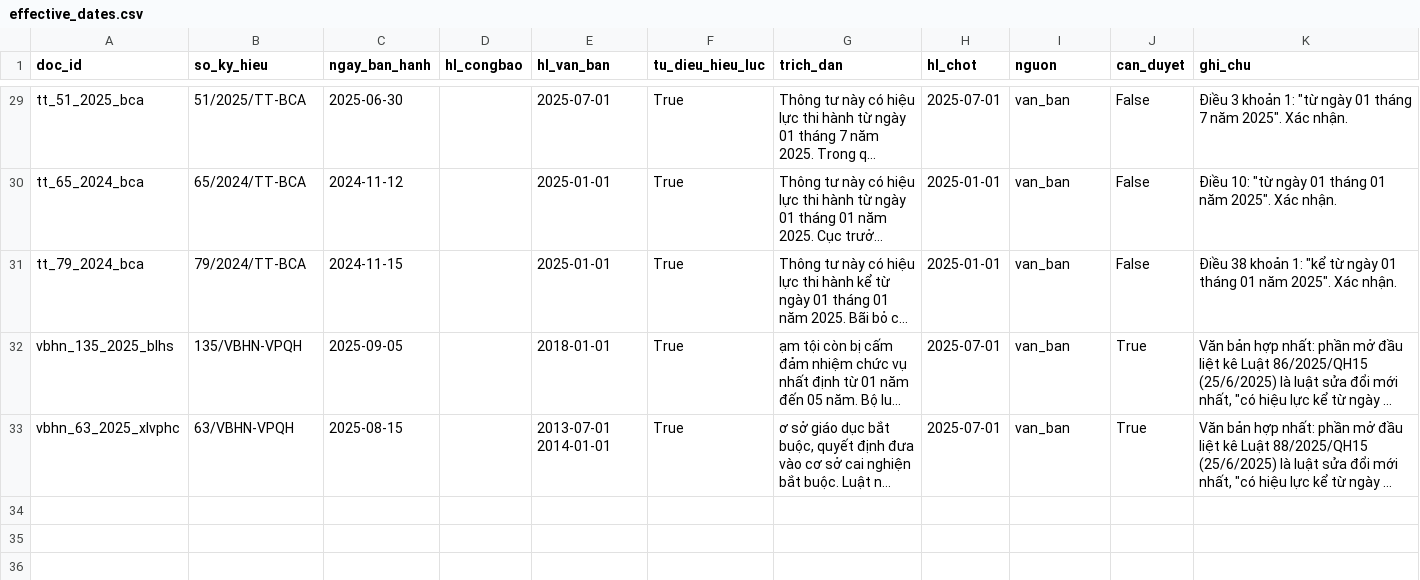
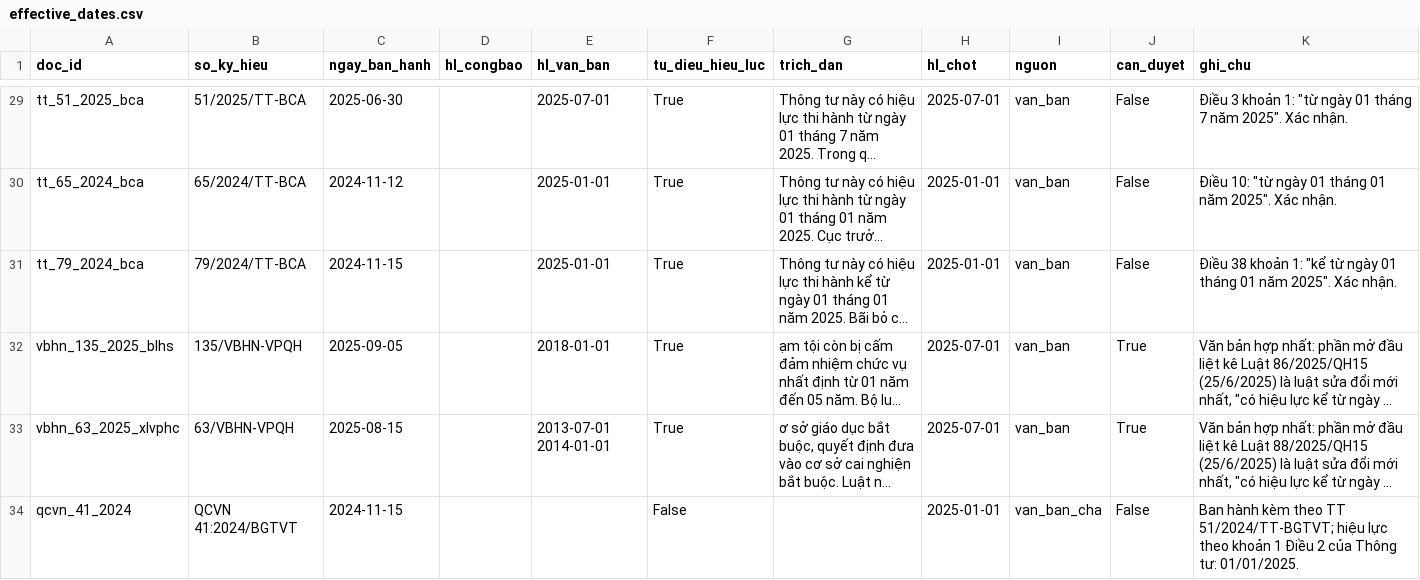
Before and after one commit to chungnguyenvp/DAT301m, a CSV file: data/processed/effective_dates.csv, drawn as a sheet; only a part is shown, gaps mark what is left out; long unchanged cells end in …; the diff names each change by its address in the sheet, - before the commit and + after, or states it on an @@ line.

Commit message:
Split QCVN 41:2024 into its own document with parts and dotted clauses

```diff
--- a/data/processed/effective_dates.csv
+++ b/data/processed/effective_dates.csv
+row 34: qcvn_41_2024 | QCVN 41:2024/BGTVT | 2024-11-15 |  |  | False |  | 2025-01-01 | van_ban_cha | False | Ban hành kèm theo TT 51/2024/TT-BGTVT; hiệu lực theo khoản 1 Điều 2 của Thông tư: 01/01/2025.
```
Also changed, not shown: data/processed/assembly_report.csv, data/processed/effective_dates_auto.csv, 13 other files.
